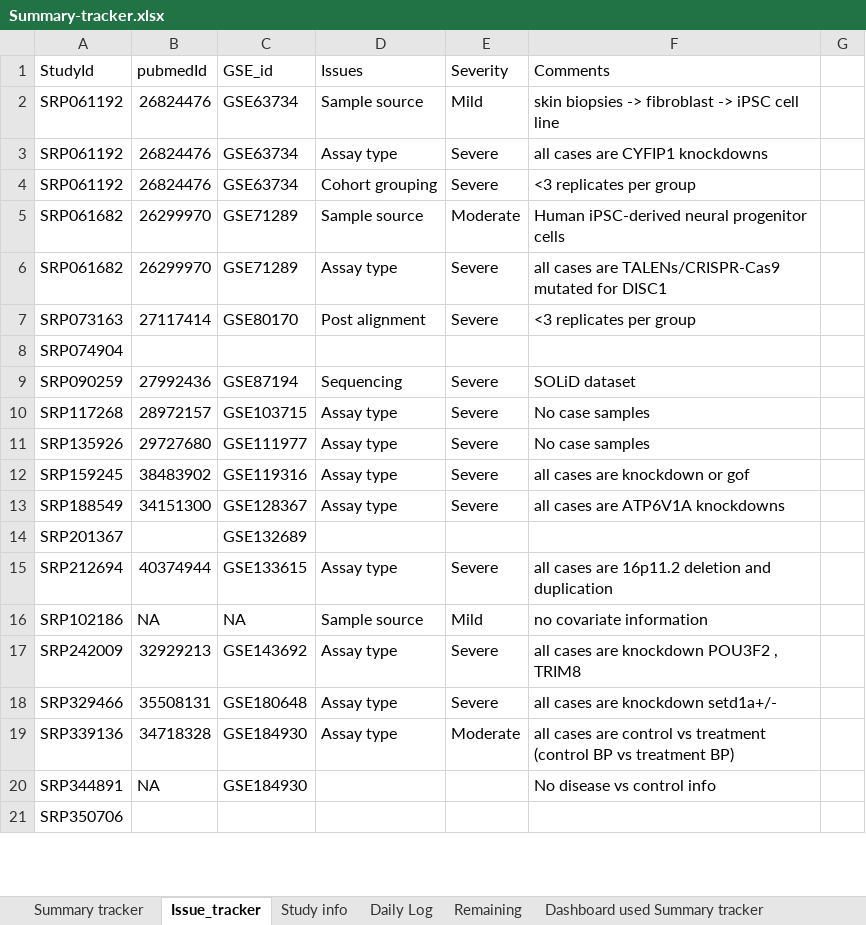
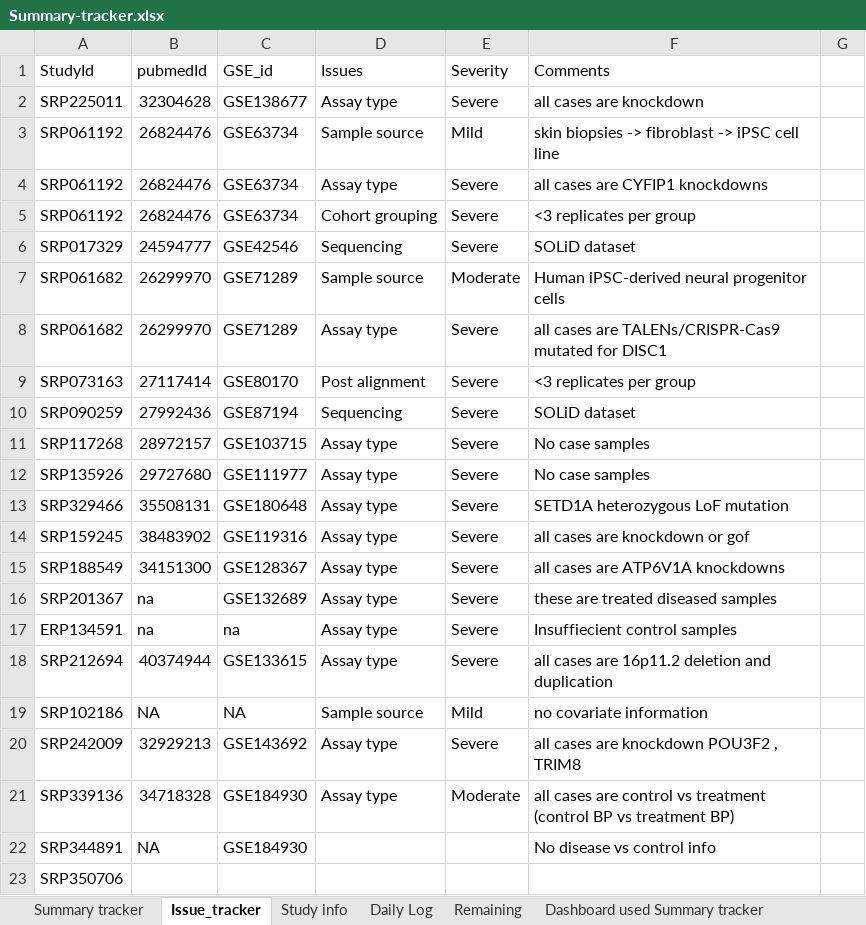
Before and after one commit to nischalGupta-Edelweiss/Psychiatric-Disorders-SRA-Dashboard, an Excel workbook: Summary-tracker.xlsx, sheet Issue_tracker, drawn as a sheet; only a part is shown; values as stored, in another font and other column widths than the file's, no cell formats; charts and pictures not drawn; removed rows and columns are numbered as before the commit, all else as after; the diff covers the shown part only; the diff names each change by its address in the sheet, - before the commit and + after, or states it on an @@ line.

```diff
--- a/Summary-tracker.xlsx (sheet Issue_tracker)
+++ b/Summary-tracker.xlsx (sheet Issue_tracker)
+row 2: SRP225011 | 32304628 | GSE138677 | Assay type | Severe | all cases are knockdown
+row 6: SRP017329 | 24594777 | GSE42546 | Sequencing | Severe | SOLiD dataset
-row 8: SRP074904
+row 13: SRP329466 | 35508131 | GSE180648 | Assay type | Severe | SETD1A heterozygous LoF mutation
-B16 (pubmedId): (empty)
+B16 (pubmedId): na
-D16 (Issues): (empty)
+D16 (Issues): Assay type
-E16 (Severity): (empty)
+E16 (Severity): Severe
-F16 (Comments): (empty)
+F16 (Comments): these are treated diseased samples
+row 17: ERP134591 | na | na | Assay type | Severe | Insuffiecient control samples
-row 18: SRP329466 | 35508131 | GSE180648 | Assay type | Severe | all cases are knockdown setd1a+/-
```
Also changed, not shown: 6 added rows, 4 removed rows and 1 edited cell elsewhere in this sheet, sheet Summary tracker, sheet Remaining, sheet Study info, sheet Daily Log, sheet Dashboard used Summary tracker, cell formats, charts or pictures, 3 other files.
